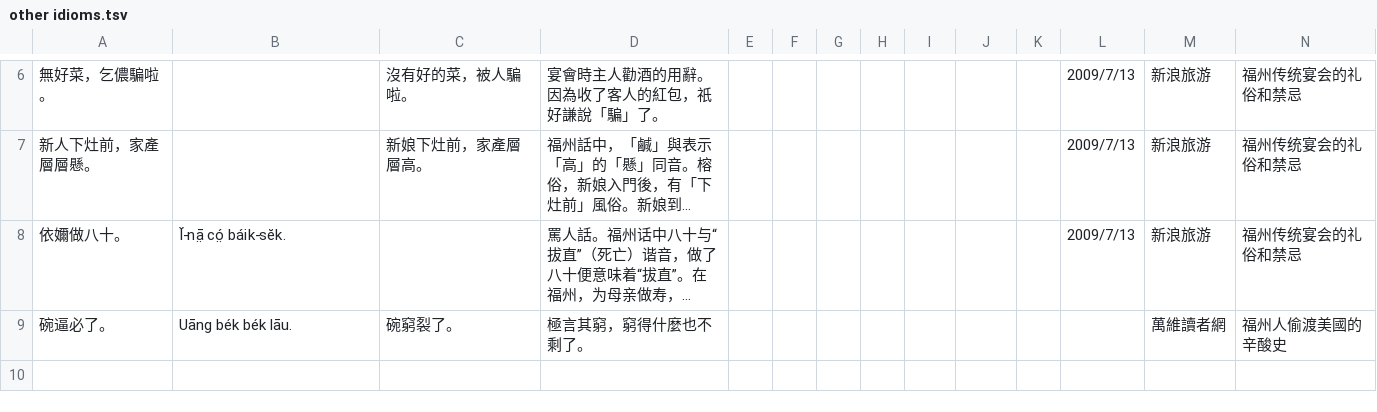
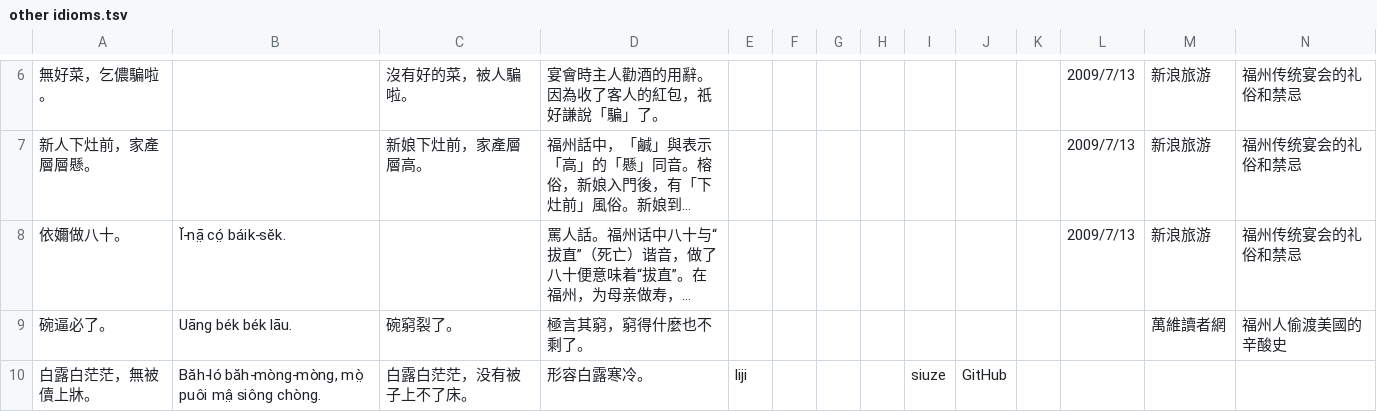
Before and after one commit to MindongLab/foochow-idioms-data, a TSV file: other idioms.tsv, drawn as a sheet; only a part is shown, gaps mark what is left out; long unchanged cells end in …; rows hold the shown columns only; the diff names each change by its address in the sheet, - before the commit and + after, or states it on an @@ line.

Commit message:
Update other idioms.tsv

```diff
--- a/other idioms.tsv
+++ b/other idioms.tsv
+row 10: 白露白茫茫，無被儥上牀。 | Băh-ló băh-mòng-mòng, mò̤ puôi mâ̤ siông chòng. | 白露白茫茫，没有被子上不了床。 | 形容白露寒冷。 | liji |  |  |  | siuze | GitHub
```
